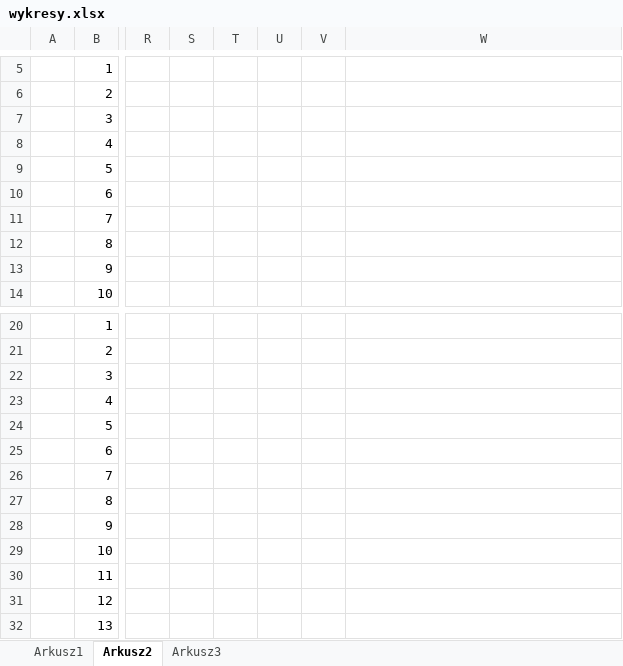
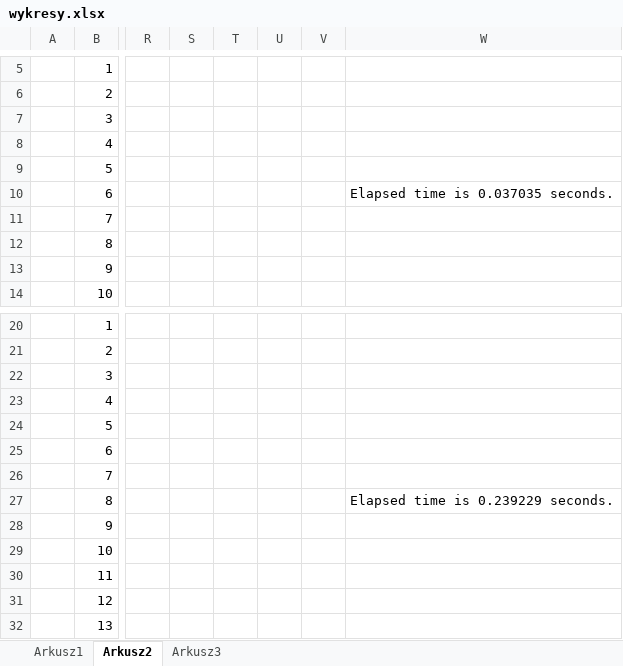
Before and after one commit to wielkimiodas/PalletPacker, an Excel workbook: octave project/wykresy.xlsx, sheet Arkusz2, drawn as a sheet; only a part is shown, gaps mark what is left out; values as stored, in another font and other column widths than the file's, no borders; charts and pictures not drawn; the diff names each change by its address in the sheet, - before the commit and + after, or states it on an @@ line.

```diff
--- a/octave project/wykresy.xlsx (sheet Arkusz2)
+++ b/octave project/wykresy.xlsx (sheet Arkusz2)
-W10: (empty)
+W10: Elapsed time is 0.037035 seconds.
-W27: (empty)
+W27: Elapsed time is 0.239229 seconds.
```
Also changed, not shown: charts or pictures.
